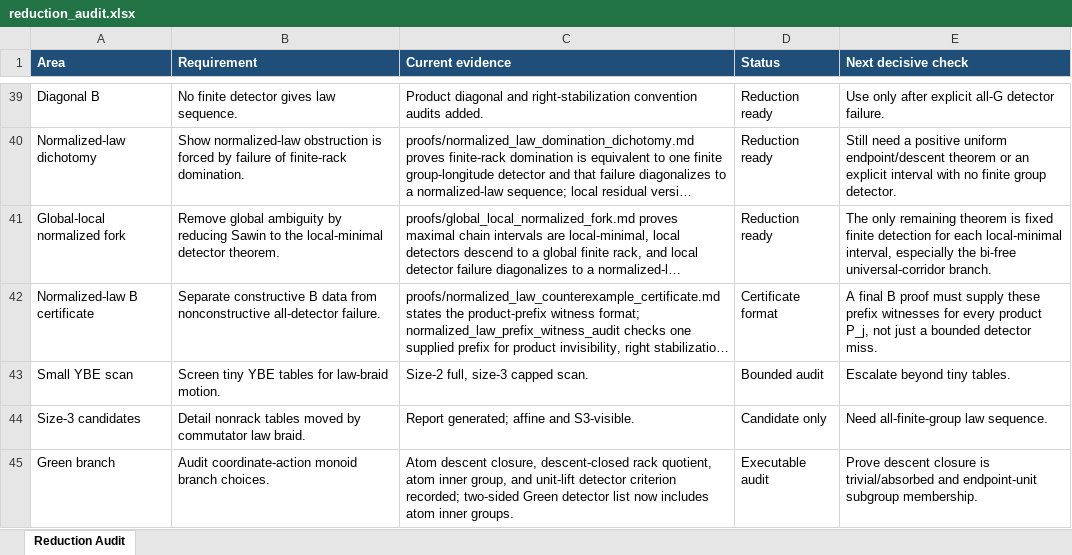
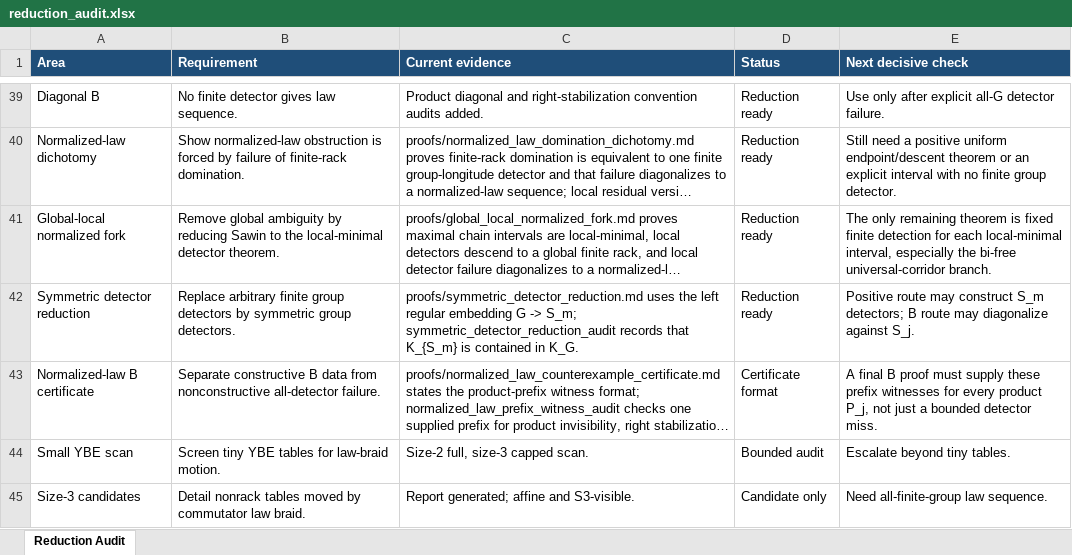
Before and after one commit to alexrudimer-boop/sawin, an Excel workbook: tables/reduction_audit.xlsx, sheet Reduction Audit, drawn as a sheet; only a part is shown, gaps mark what is left out; the shorter side is filled out with more unchanged rows; long unchanged cells end in …; values as stored, in another font and other column widths than the file's, no borders; conditional formats not drawn; the diff names each change by its address in the sheet, - before the commit and + after, or states it on an @@ line.

Commit message:
Reduce finite detectors to symmetric groups

```diff
--- a/tables/reduction_audit.xlsx (sheet Reduction Audit)
+++ b/tables/reduction_audit.xlsx (sheet Reduction Audit)
+row 42: Symmetric detector reduction | Replace arbitrary finite group detectors by symmetric group detectors. | proofs/symmetric_detector_reduction.md uses the left regular embedding G -> S_m; symmetric_detector_reduction_audit records that K_{S_m} is contained in K_G. | Reduction ready | Positive route may construct S_m detectors; B route may diagonalize against S_j.
```
Also changed, not shown: 10 other files.
